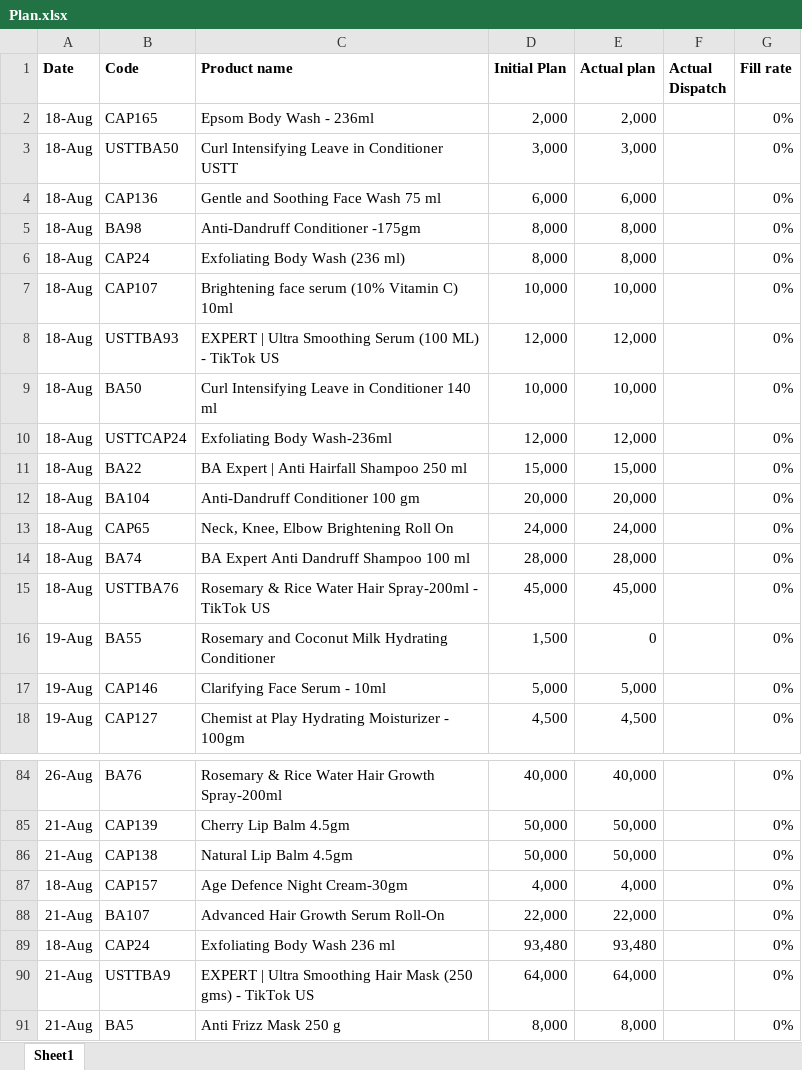
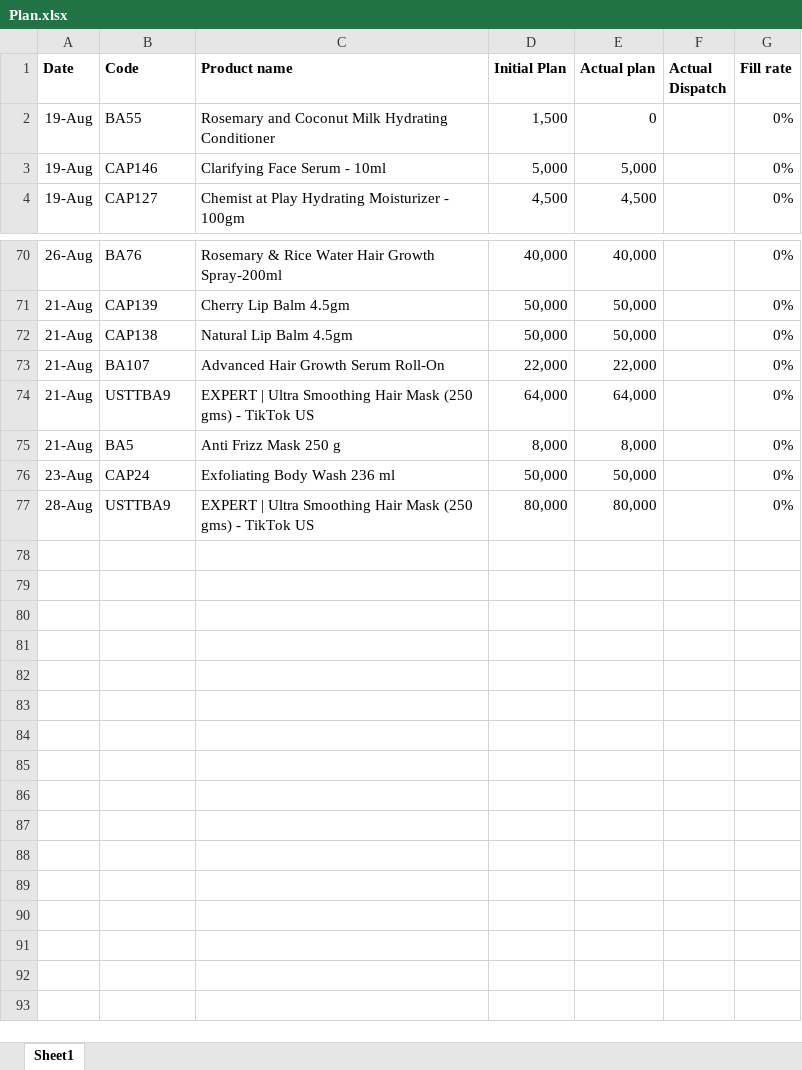
Before and after one commit to ramantayal-2912/production-board, an Excel workbook: data/Plan.xlsx, sheet Sheet1, drawn as a sheet; only a part is shown, gaps mark what is left out; the shorter side is filled out with more unchanged rows; values as stored, in another font and other column widths than the file's, no borders; the diff names each change by its address in the sheet, - before the commit and + after, or states it on an @@ line.

```diff
--- a/data/Plan.xlsx (sheet Sheet1)
+++ b/data/Plan.xlsx (sheet Sheet1)
-row 2: 18-Aug | CAP165 | Epsom Body Wash - 236ml | 2,000 | 2,000 |  | 0%
-row 3: 18-Aug | USTTBA50 | Curl Intensifying Leave in Conditioner USTT | 3,000 | 3,000 |  | 0%
-row 4: 18-Aug | CAP136 | Gentle and Soothing Face Wash 75 ml | 6,000 | 6,000 |  | 0%
-row 5: 18-Aug | BA98 | Anti-Dandruff Conditioner -175gm | 8,000 | 8,000 |  | 0%
-row 6: 18-Aug | CAP24 | Exfoliating Body Wash (236 ml) | 8,000 | 8,000 |  | 0%
-row 7: 18-Aug | CAP107 | Brightening face serum (10% Vitamin C) 10ml | 10,000 | 10,000 |  | 0%
-row 8: 18-Aug | USTTBA93 | EXPERT | Ultra Smoothing Serum (100 ML) - TikTok US | 12,000 | 12,000 |  | 0%
-row 9: 18-Aug | BA50 | Curl Intensifying Leave in Conditioner 140 ml | 10,000 | 10,000 |  | 0%
-row 10: 18-Aug | USTTCAP24 | Exfoliating Body Wash-236ml | 12,000 | 12,000 |  | 0%
-row 11: 18-Aug | BA22 | BA Expert | Anti Hairfall Shampoo 250 ml | 15,000 | 15,000 |  | 0%
-row 12: 18-Aug | BA104 | Anti-Dandruff Conditioner 100 gm | 20,000 | 20,000 |  | 0%
-row 13: 18-Aug | CAP65 | Neck, Knee, Elbow Brightening Roll On | 24,000 | 24,000 |  | 0%
-row 14: 18-Aug | BA74 | BA Expert Anti Dandruff Shampoo 100 ml | 28,000 | 28,000 |  | 0%
-row 15: 18-Aug | USTTBA76 | Rosemary & Rice Water Hair Spray-200ml - TikTok US | 45,000 | 45,000 |  | 0%
-row 87: 18-Aug | CAP157 | Age Defence Night Cream-30gm | 4,000 | 4,000 |  | 0%
-row 89: 18-Aug | CAP24 | Exfoliating Body Wash 236 ml | 93,480 | 93,480 |  | 0%
```
Also changed, not shown: data/production.xlsx.
